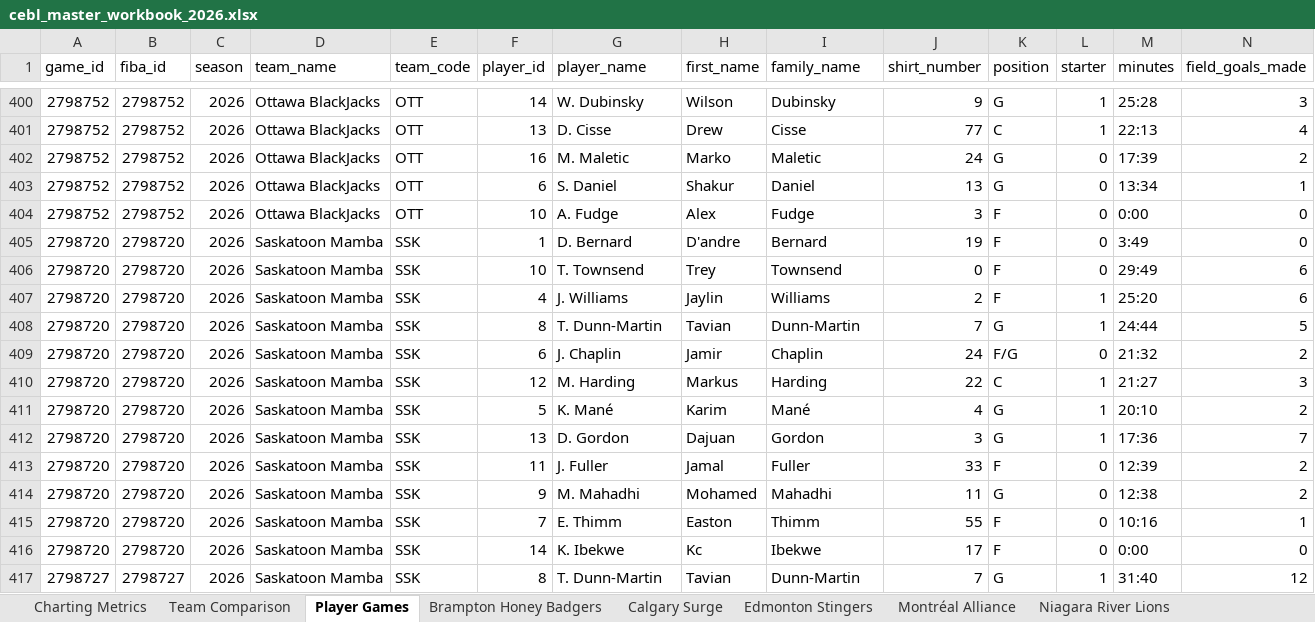
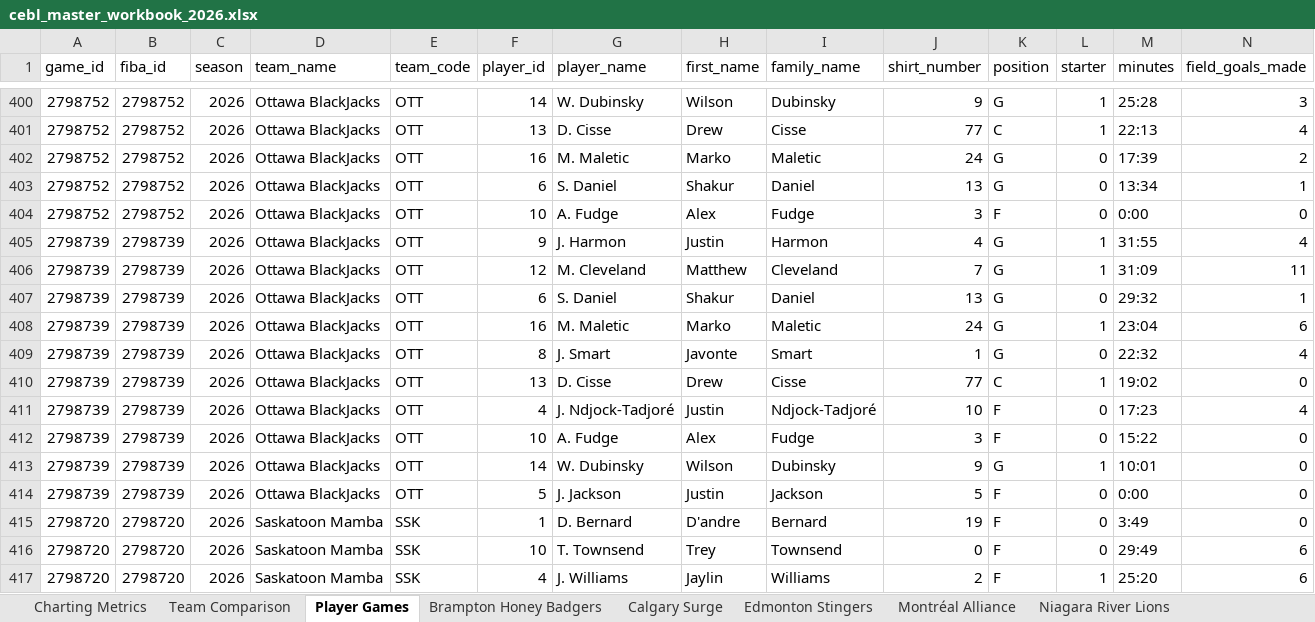
Before and after one commit to Ztillz/cebl-boxscore-tracker, an Excel workbook: data/exports/cebl_master_workbook_2026.xlsx, sheet Player Games, drawn as a sheet; only a part is shown, gaps mark what is left out; the shorter side is filled out with more unchanged rows; values as stored, in another font and other column widths than the file's, no borders; rows hold the shown columns only; the diff covers the shown part only; the diff names each change by its address in the sheet, - before the commit and + after, or states it on an @@ line.

```diff
--- a/data/exports/cebl_master_workbook_2026.xlsx (sheet Player Games)
+++ b/data/exports/cebl_master_workbook_2026.xlsx (sheet Player Games)
+row 405: 2798739 | 2798739 | 2026 | Ottawa BlackJacks | OTT | 9 | J. Harmon | Justin | Harmon | 4 | G | 1 | 31:55 | 4
+row 406: 2798739 | 2798739 | 2026 | Ottawa BlackJacks | OTT | 12 | M. Cleveland | Matthew | Cleveland | 7 | G | 1 | 31:09 | 11
+row 407: 2798739 | 2798739 | 2026 | Ottawa BlackJacks | OTT | 6 | S. Daniel | Shakur | Daniel | 13 | G | 0 | 29:32 | 1
+row 408: 2798739 | 2798739 | 2026 | Ottawa BlackJacks | OTT | 16 | M. Maletic | Marko | Maletic | 24 | G | 1 | 23:04 | 6
+row 409: 2798739 | 2798739 | 2026 | Ottawa BlackJacks | OTT | 8 | J. Smart | Javonte | Smart | 1 | G | 0 | 22:32 | 4
+row 410: 2798739 | 2798739 | 2026 | Ottawa BlackJacks | OTT | 13 | D. Cisse | Drew | Cisse | 77 | C | 1 | 19:02 | 0
+row 411: 2798739 | 2798739 | 2026 | Ottawa BlackJacks | OTT | 4 | J. Ndjock-Tadjoré | Justin | Ndjock-Tadjoré | 10 | F | 0 | 17:23 | 4
+row 412: 2798739 | 2798739 | 2026 | Ottawa BlackJacks | OTT | 10 | A. Fudge | Alex | Fudge | 3 | F | 0 | 15:22 | 0
+row 413: 2798739 | 2798739 | 2026 | Ottawa BlackJacks | OTT | 14 | W. Dubinsky | Wilson | Dubinsky | 9 | G | 1 | 10:01 | 0
+row 414: 2798739 | 2798739 | 2026 | Ottawa BlackJacks | OTT | 5 | J. Jackson | Justin | Jackson | 5 | F | 0 | 0:00 | 0
```
Also changed, not shown: 10 added rows elsewhere in this sheet, sheet Team Comparison, sheet Charting Metrics, sheet Winnipeg Sea Bears, sheet Ottawa BlackJacks, 6 other files.
